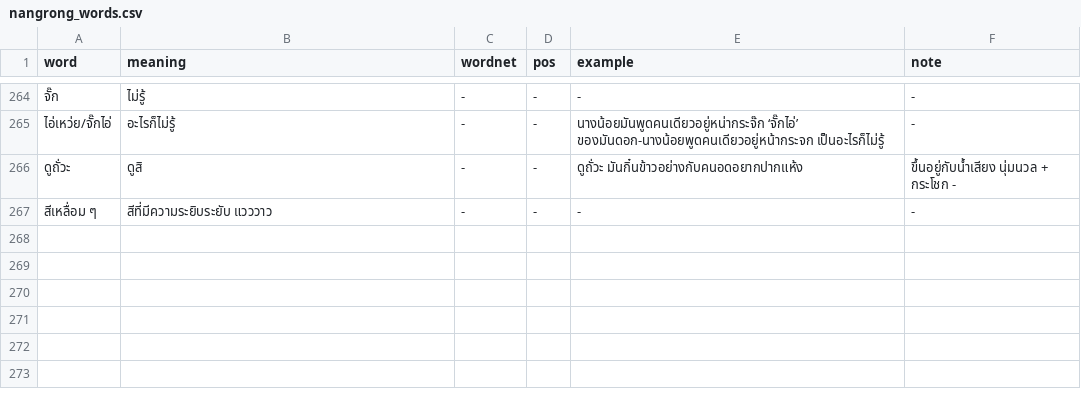
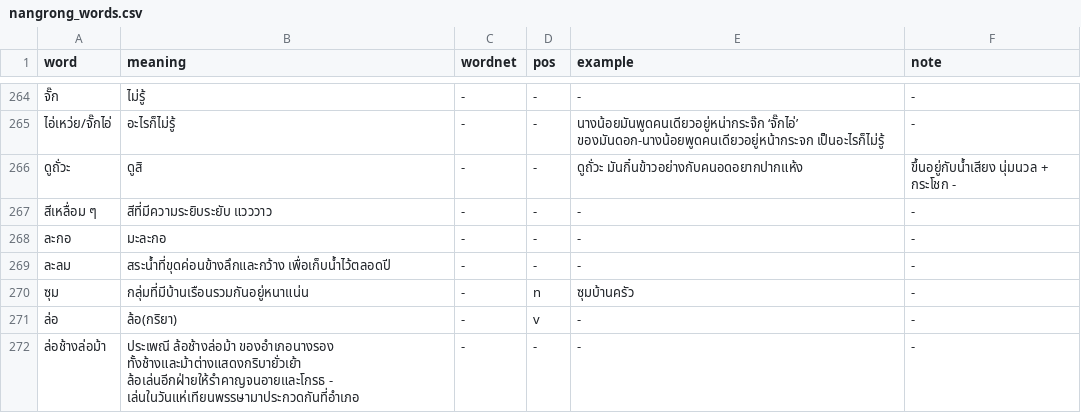
Before and after one commit to wannaphong/IsanNLP, a CSV file: isannlp/corpus/nangrong_words.csv, drawn as a sheet; only a part is shown, gaps mark what is left out.

Commit message:
Update nangrong_words.csv

```diff
--- a/isannlp/corpus/nangrong_words.csv
+++ b/isannlp/corpus/nangrong_words.csv
@@ -267 +267,6 @@ word,meaning,wordnet,pos,example,note
 สีเหลื่อม ๆ,สีที่มีความระยิบระยับ แวววาว,-,-,-,-
+ละกอ,มะละกอ,-,-,-,-
+ละลม,สระน้ำที่ขุดค่อนข้างลึกและกว้าง เพื่อเก็บน้ำไว้ตลอดปี,-,-,-,-
+ซุม,กลุ่มที่มีบ้านเรือนรวมกันอยู่หนาแน่น,-,n,ซุมบ้านครัว,-
+ล่อ,ล้อ(กริยา),-,v,-,-
+ล่อช้างล่อม้า,ประเพณี ล้อช้างล่อม้า ของอำเภอนางรอง ทั้งช้างและม้าต่างแสดงกริบายั่วเย้า ล้อเล่นอีกฝ่ายให้รำคาญจนอายและโกรธ - เล่นในวันแห่เทียนพรรษามาประกวดกันที่อำเภอ,-,-,-,-
```
